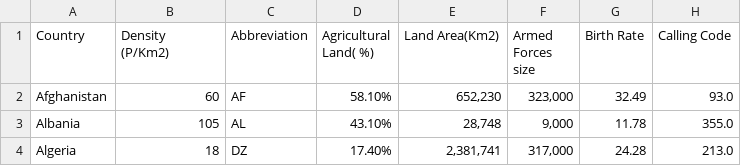
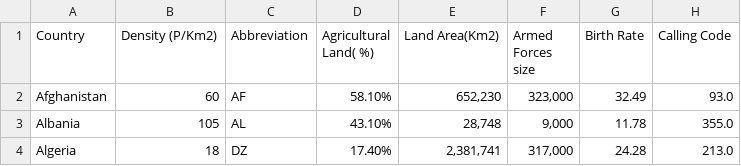
Before and after one commit to OkazakiBolte/wordholic-data, a CSV file: data/countries.csv, drawn as a sheet; only a part is shown; ↵ is a line break in a cell; the diff names each change by its address in the sheet, - before the commit and + after, or states it on an @@ line.

```diff
--- a/data/countries.csv
+++ b/data/countries.csv
-B1: Density ↵ (P/Km2)
+B1: Density (P/Km2)
```
Also changed, not shown: 3 other files.
